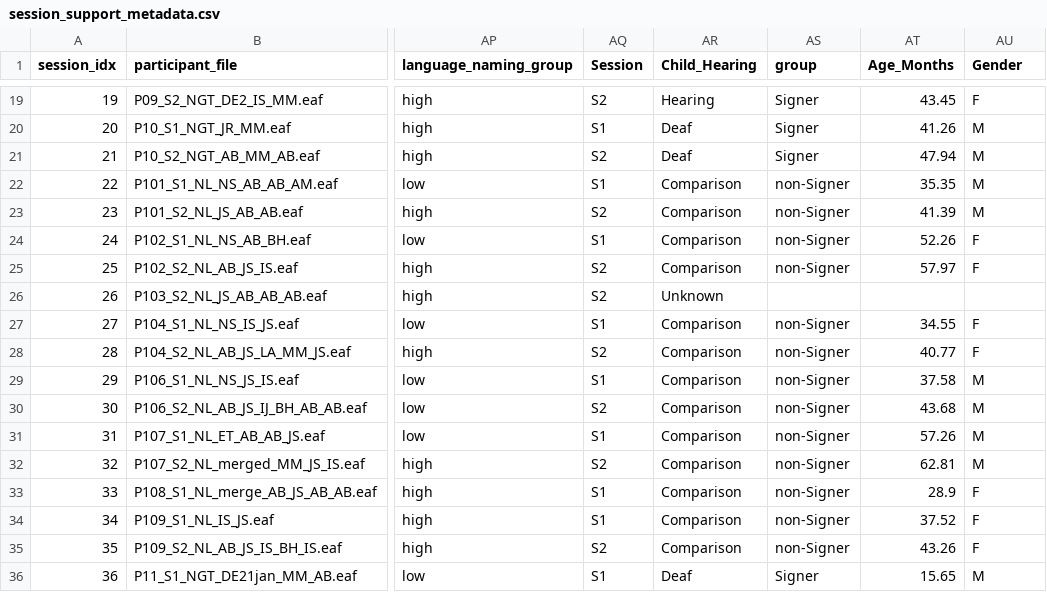
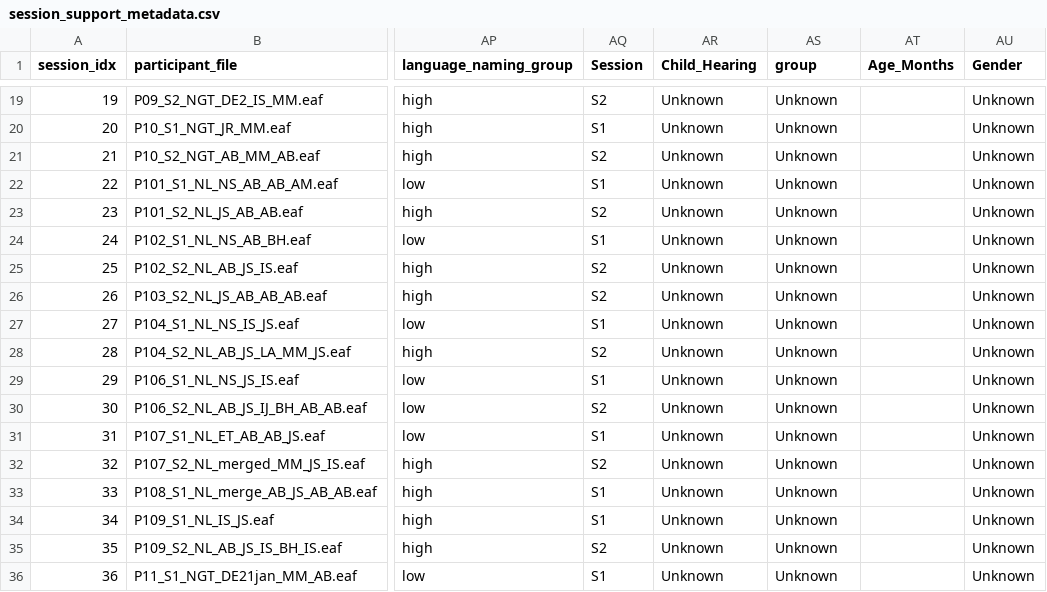
Before and after one commit to leekezar/leekezar.github.io, a CSV file: naming_assets/session_support_metadata.csv, drawn as a sheet; only a part is shown, gaps mark what is left out; the diff covers the shown part only; the diff names each change by its address in the sheet, - before the commit and + after, or states it on an @@ line.

```diff
--- a/naming_assets/session_support_metadata.csv
+++ b/naming_assets/session_support_metadata.csv
-AR19 (Child_Hearing): Hearing
+AR19 (Child_Hearing): Unknown
-AS19:AS21 (group): Signer
+AS19:AS21 (group): Unknown
-AT19 (Age_Months): 43.45
+AT19 (Age_Months): (empty)
-AU19 (Gender): F
+AU19 (Gender): Unknown
-AR20:AR21 (Child_Hearing): Deaf
+AR20:AR21 (Child_Hearing): Unknown
-AT20 (Age_Months): 41.26
+AT20 (Age_Months): (empty)
-AU20:AU23 (Gender): M
+AU20:AU23 (Gender): Unknown
-AT21 (Age_Months): 47.94
+AT21 (Age_Months): (empty)
-AR22:AR25 (Child_Hearing): Comparison
+AR22:AR25 (Child_Hearing): Unknown
-AS22:AS25 (group): non-Signer
+AS22:AS25 (group): Unknown
-AT22 (Age_Months): 35.35
+AT22 (Age_Months): (empty)
-AT23 (Age_Months): 41.39
+AT23 (Age_Months): (empty)
-AT24 (Age_Months): 52.26
+AT24 (Age_Months): (empty)
-AU24:AU25 (Gender): F
+AU24:AU25 (Gender): Unknown
-AT25 (Age_Months): 57.97
+AT25 (Age_Months): (empty)
-AS26 (group): (empty)
+AS26 (group): Unknown
-AU26 (Gender): (empty)
+AU26 (Gender): Unknown
-AR27:AR35 (Child_Hearing): Comparison
+AR27:AR35 (Child_Hearing): Unknown
-AS27:AS35 (group): non-Signer
+AS27:AS35 (group): Unknown
-AT27 (Age_Months): 34.55
+AT27 (Age_Months): (empty)
-AU27:AU28 (Gender): F
+AU27:AU28 (Gender): Unknown
-AT28 (Age_Months): 40.77
+AT28 (Age_Months): (empty)
-AT29 (Age_Months): 37.58
+AT29 (Age_Months): (empty)
-AU29:AU32 (Gender): M
+AU29:AU32 (Gender): Unknown
-AT30 (Age_Months): 43.68
+AT30 (Age_Months): (empty)
-AT31 (Age_Months): 57.26
+AT31 (Age_Months): (empty)
-AT32 (Age_Months): 62.81
+AT32 (Age_Months): (empty)
-AT33 (Age_Months): 28.9
+AT33 (Age_Months): (empty)
-AU33:AU35 (Gender): F
+AU33:AU35 (Gender): Unknown
-AT34 (Age_Months): 37.52
+AT34 (Age_Months): (empty)
-AT35 (Age_Months): 43.26
+AT35 (Age_Months): (empty)
-AR36 (Child_Hearing): Deaf
+AR36 (Child_Hearing): Unknown
-AS36 (group): Signer
+AS36 (group): Unknown
-AT36 (Age_Months): 15.65
+AT36 (Age_Months): (empty)
-AU36 (Gender): M
+AU36 (Gender): Unknown
```
Also changed, not shown: 86 edited cells elsewhere in this file, naming_assets/flat_manifest.csv, naming_assets/session_language_hearing_support_counts.csv, 10 other files.
